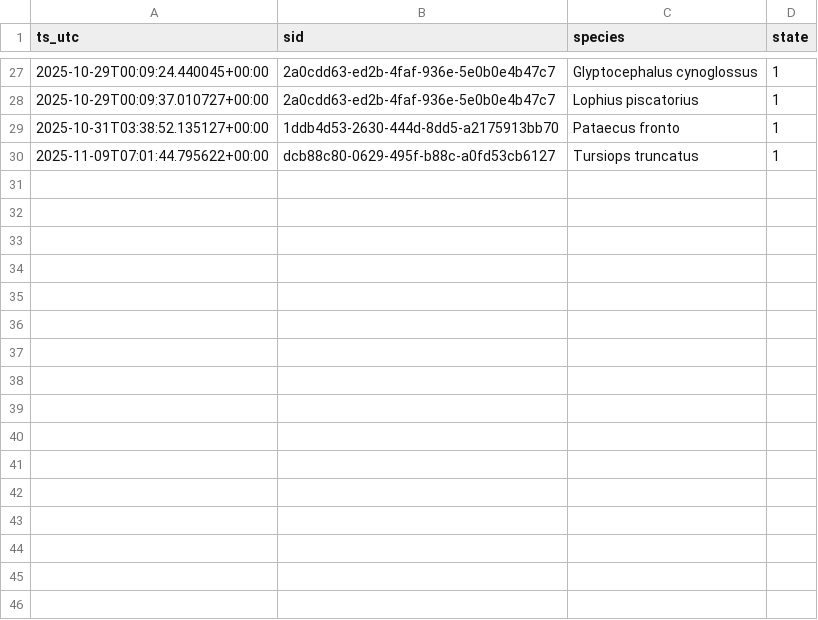
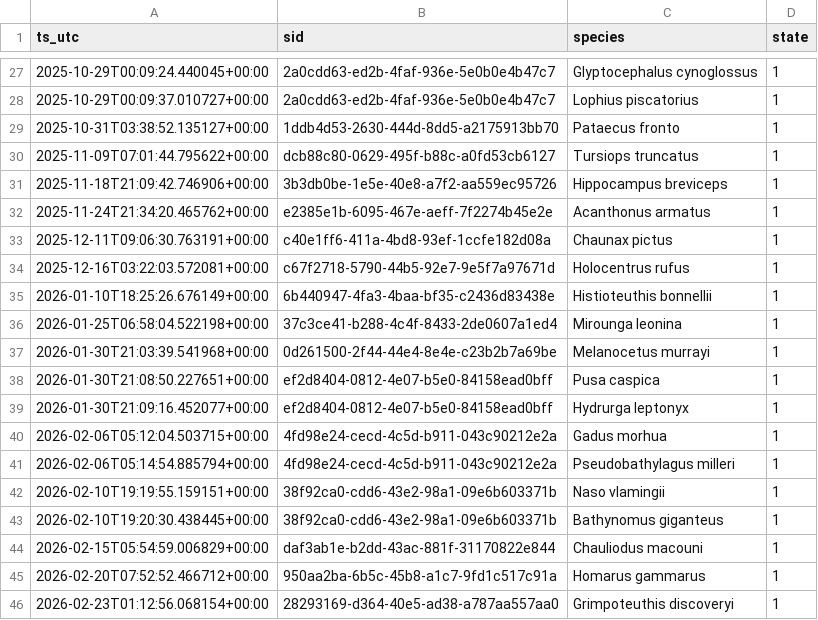
Before and after one commit to victoria-tiki/pelagica, a CSV file: data/processed/fav_events.csv, drawn as a sheet; only a part is shown, gaps mark what is left out.

```diff
--- a/data/processed/fav_events.csv
+++ b/data/processed/fav_events.csv
@@ -30 +30,17 @@ ts_utc,sid,species,state
 2025-11-09T07:01:44.795622+00:00,dcb88c80-0629-495f-b88c-a0fd53cb6127,Tursiops truncatus,1
+2025-11-18T21:09:42.746906+00:00,3b3db0be-1e5e-40e8-a7f2-aa559ec95726,Hippocampus breviceps,1
+2025-11-24T21:34:20.465762+00:00,e2385e1b-6095-467e-aeff-7f2274b45e2e,Acanthonus armatus,1
+2025-12-11T09:06:30.763191+00:00,c40e1ff6-411a-4bd8-93ef-1ccfe182d08a,Chaunax pictus,1
+2025-12-16T03:22:03.572081+00:00,c67f2718-5790-44b5-92e7-9e5f7a97671d,Holocentrus rufus,1
+2026-01-10T18:25:26.676149+00:00,6b440947-4fa3-4baa-bf35-c2436d83438e,Histioteuthis bonnellii,1
+2026-01-25T06:58:04.522198+00:00,37c3ce41-b288-4c4f-8433-2de0607a1ed4,Mirounga leonina,1
+2026-01-30T21:03:39.541968+00:00,0d261500-2f44-44e4-8e4e-c23b2b7a69be,Melanocetus murrayi,1
+2026-01-30T21:08:50.227651+00:00,ef2d8404-0812-4e07-b5e0-84158ead0bff,Pusa caspica,1
+2026-01-30T21:09:16.452077+00:00,ef2d8404-0812-4e07-b5e0-84158ead0bff,Hydrurga leptonyx,1
+2026-02-06T05:12:04.503715+00:00,4fd98e24-cecd-4c5d-b911-043c90212e2a,Gadus morhua,1
+2026-02-06T05:14:54.885794+00:00,4fd98e24-cecd-4c5d-b911-043c90212e2a,Pseudobathylagus milleri,1
+2026-02-10T19:19:55.159151+00:00,38f92ca0-cdd6-43e2-98a1-09e6b603371b,Naso vlamingii,1
+2026-02-10T19:20:30.438445+00:00,38f92ca0-cdd6-43e2-98a1-09e6b603371b,Bathynomus giganteus,1
+2026-02-15T05:54:59.006829+00:00,daf3ab1e-b2dd-43ac-881f-31170822e844,Chauliodus macouni,1
+2026-02-20T07:52:52.466712+00:00,950aa2ba-6b5c-45b8-a1c7-9fd1c517c91a,Homarus gammarus,1
+2026-02-23T01:12:56.068154+00:00,28293169-d364-40e5-ad38-a787aa557aa0,Grimpoteuthis discoveryi,1
```
Also changed, not shown: data/processed/fav_state.csv, data/processed/popular_species.csv, 2 other files.
